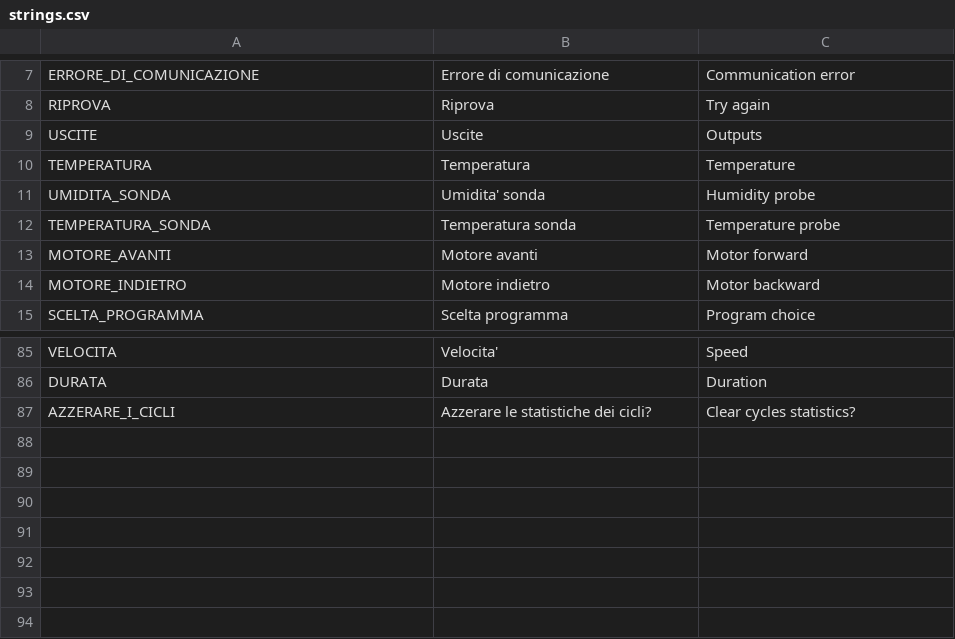
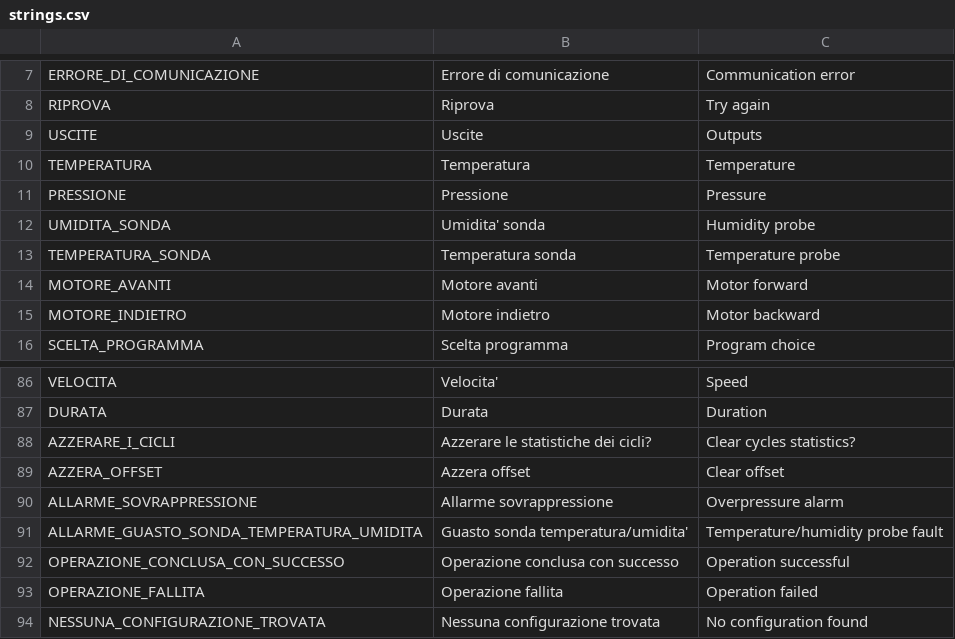
Before and after one commit to HSW-Bologna/essiccatoio-display-eta-beta-rotondi, a CSV file: assets/translations/strings/strings.csv, drawn as a sheet; only a part is shown, gaps mark what is left out; the diff names each change by its address in the sheet, - before the commit and + after, or states it on an @@ line.

Commit message:
Pressure control

```diff
--- a/assets/translations/strings/strings.csv
+++ b/assets/translations/strings/strings.csv
+row 11: PRESSIONE | Pressione | Pressure
+row 89: AZZERA_OFFSET | Azzera offset | Clear offset
+row 90: ALLARME_SOVRAPPRESSIONE | Allarme sovrappressione | Overpressure alarm
+row 91: ALLARME_GUASTO_SONDA_TEMPERATURA_UMIDITA | Guasto sonda temperatura/umidita' | Temperature/humidity probe fault
+row 92: OPERAZIONE_CONCLUSA_CON_SUCCESSO | Operazione conclusa con successo | Operation successful
+row 93: OPERAZIONE_FALLITA | Operazione fallita | Operation failed
+row 94: NESSUNA_CONFIGURAZIONE_TROVATA | Nessuna configurazione trovata | No configuration found
```
Also changed, not shown: assets/translations/pars/descriptions.csv, 34 other files.
